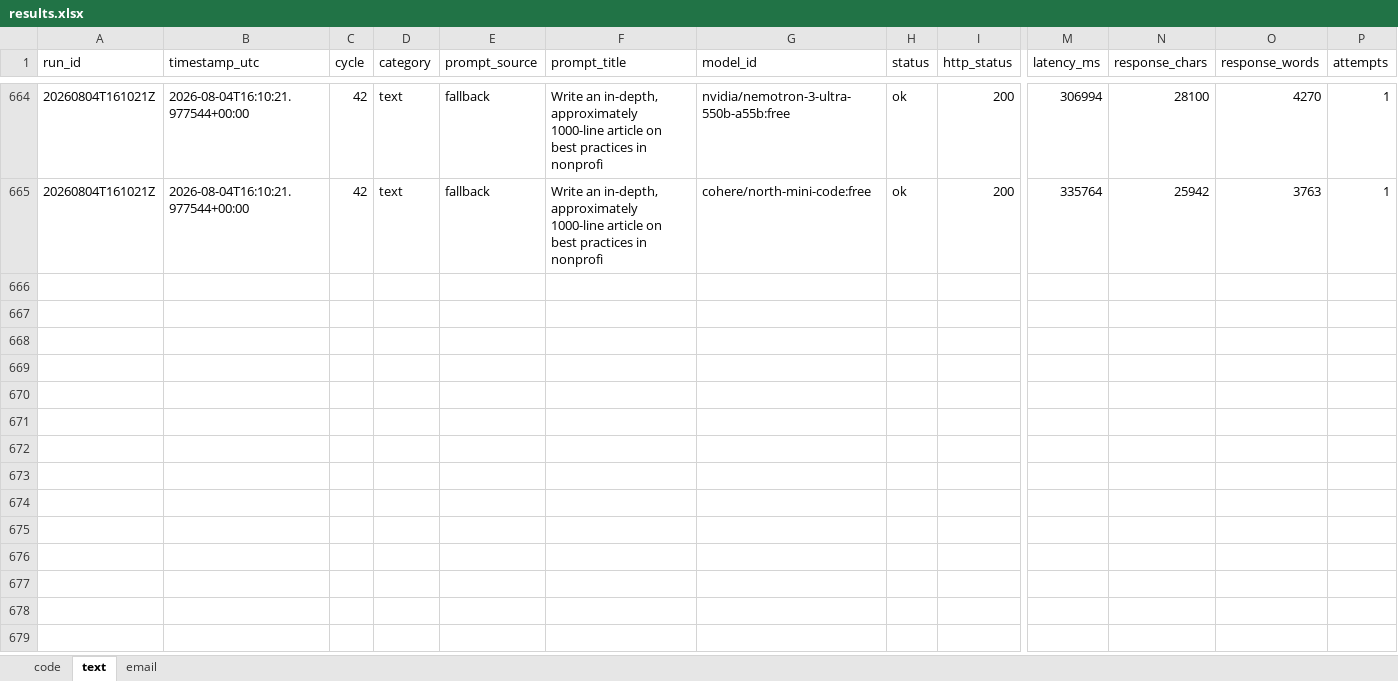
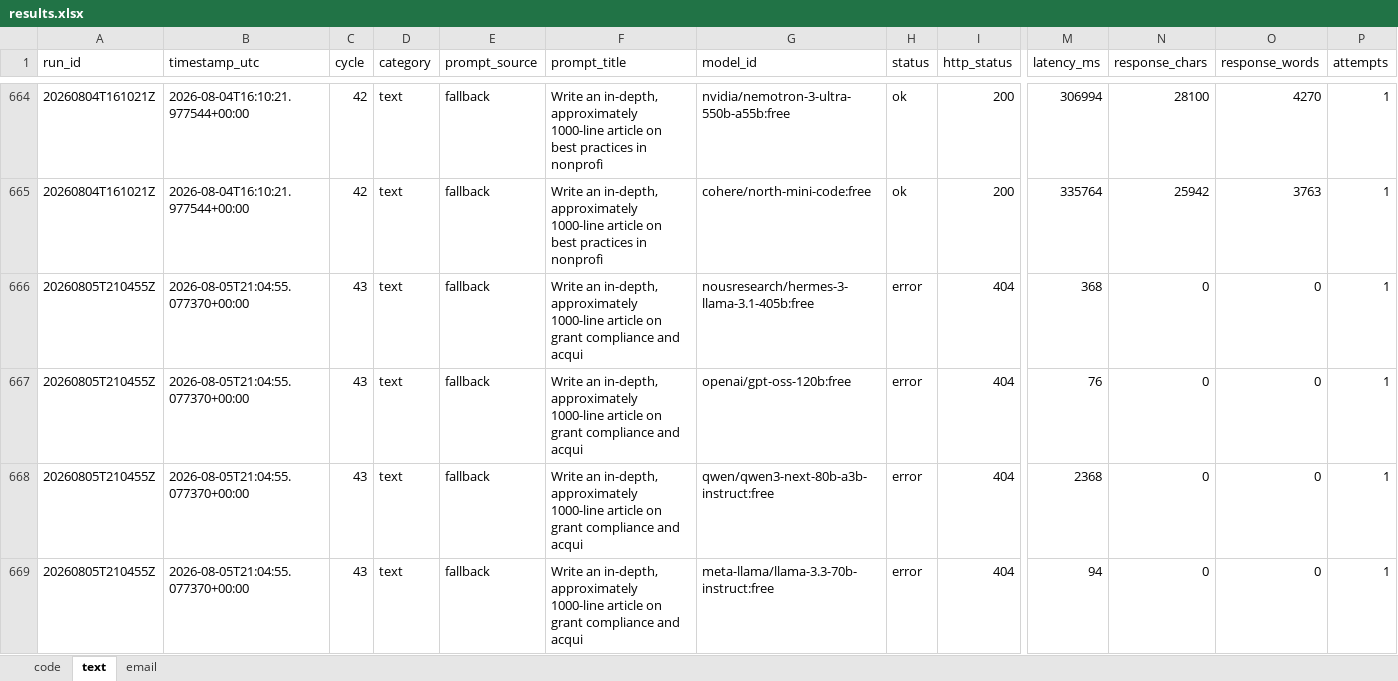
Before and after one commit to upendrasabnis/model-bench, an Excel workbook: results.xlsx, sheet text, drawn as a sheet; only a part is shown, gaps mark what is left out; values as stored, in another font and other column widths than the file's, no borders; rows hold the shown columns only; the diff covers the shown part only; the diff names each change by its address in the sheet, - before the commit and + after, or states it on an @@ line.

```diff
--- a/results.xlsx (sheet text)
+++ b/results.xlsx (sheet text)
+row 666: 20260805T210455Z | 2026-08-05T21:04:55.077370+00:00 | 43 | text | fallback | Write an in-depth, approximately 1000-line article on grant compliance and acqui | nousresearch/hermes-3-llama-3.1-405b:free | error | 404 | 368 | 0 | 0 | 1
+row 667: 20260805T210455Z | 2026-08-05T21:04:55.077370+00:00 | 43 | text | fallback | Write an in-depth, approximately 1000-line article on grant compliance and acqui | openai/gpt-oss-120b:free | error | 404 | 76 | 0 | 0 | 1
+row 668: 20260805T210455Z | 2026-08-05T21:04:55.077370+00:00 | 43 | text | fallback | Write an in-depth, approximately 1000-line article on grant compliance and acqui | qwen/qwen3-next-80b-a3b-instruct:free | error | 404 | 2368 | 0 | 0 | 1
+row 669: 20260805T210455Z | 2026-08-05T21:04:55.077370+00:00 | 43 | text | fallback | Write an in-depth, approximately 1000-line article on grant compliance and acqui | meta-llama/llama-3.3-70b-instruct:free | error | 404 | 94 | 0 | 0 | 1
```
Also changed, not shown: 12 added rows elsewhere in this sheet, sheet email, sheet code, 25 other files.
